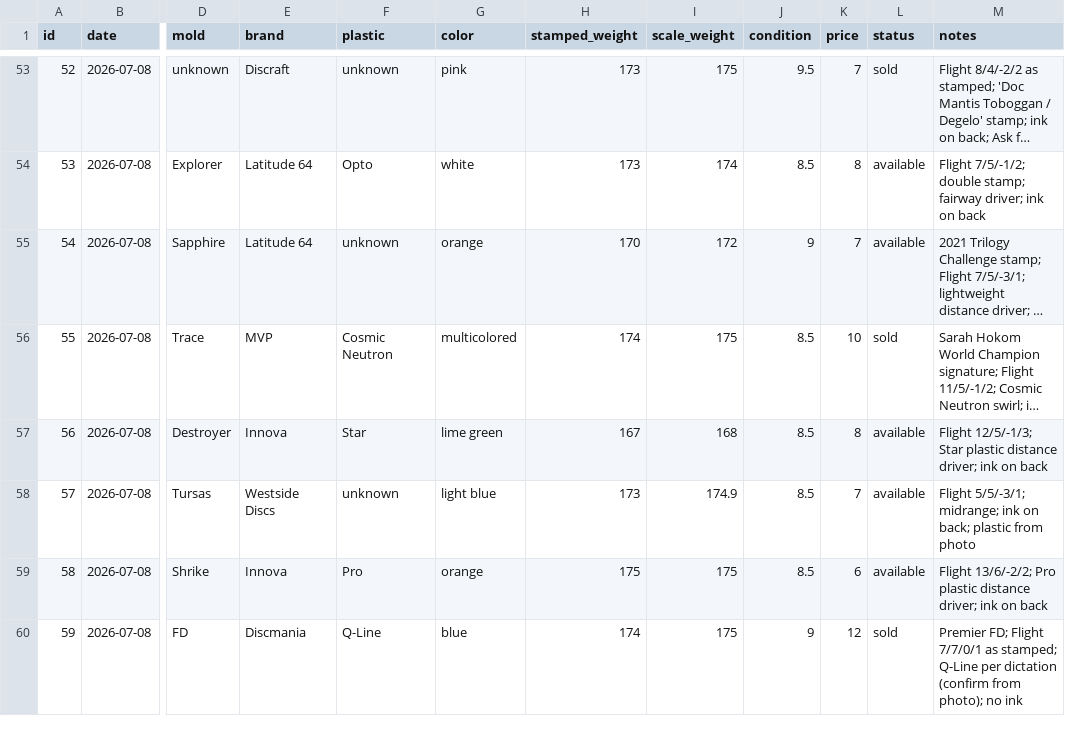
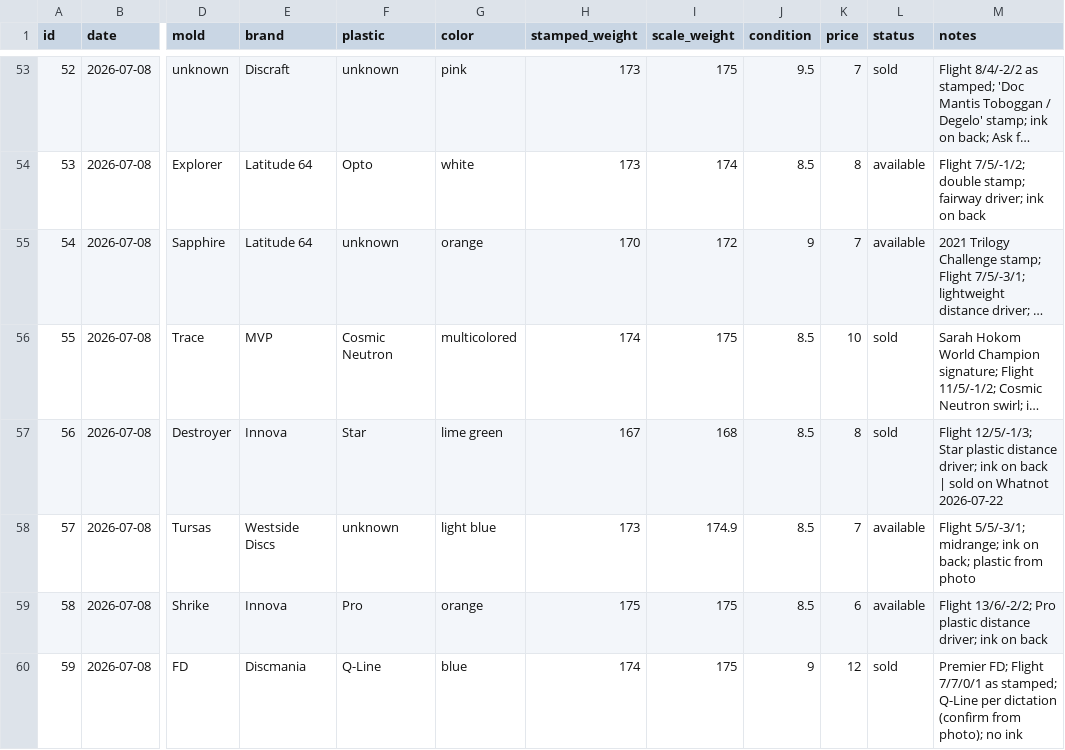
Before and after one commit to summitaiautomations-ui/juddy, a CSV file: disc-pics-data/inventory.csv, drawn as a sheet; only a part is shown, gaps mark what is left out; long unchanged cells end in …; the diff covers the shown part only; the diff names each change by its address in the sheet, - before the commit and + after, or states it on an @@ line.

Commit message:
Mark auction discs sold: #5,70,73,79,94,111,142,158,170,203,217,226,256

```diff
--- a/disc-pics-data/inventory.csv
+++ b/disc-pics-data/inventory.csv
-L57 (status): available
+L57 (status): sold
-M57 (notes): …on back
+M57 (notes): …on back | sold on Whatnot 2026-07-22
```
Also changed, not shown: 1 added row, 2 removed rows and 48 edited cells elsewhere in this file, disc-pics-data/sheet.csv, 6 other files.
